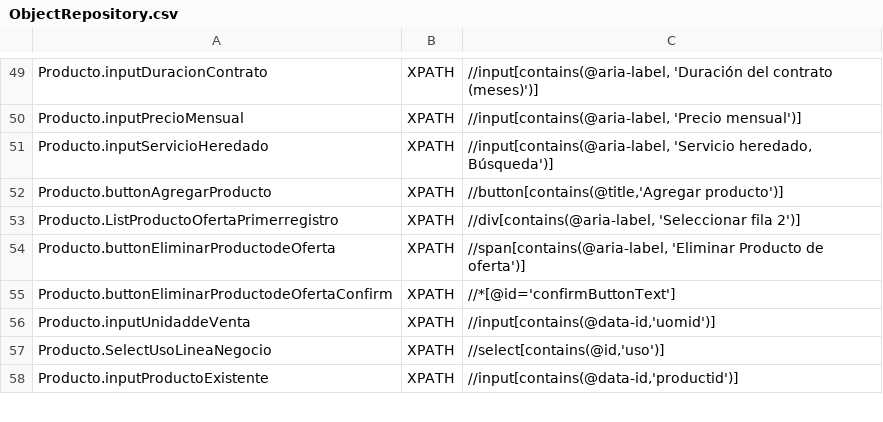
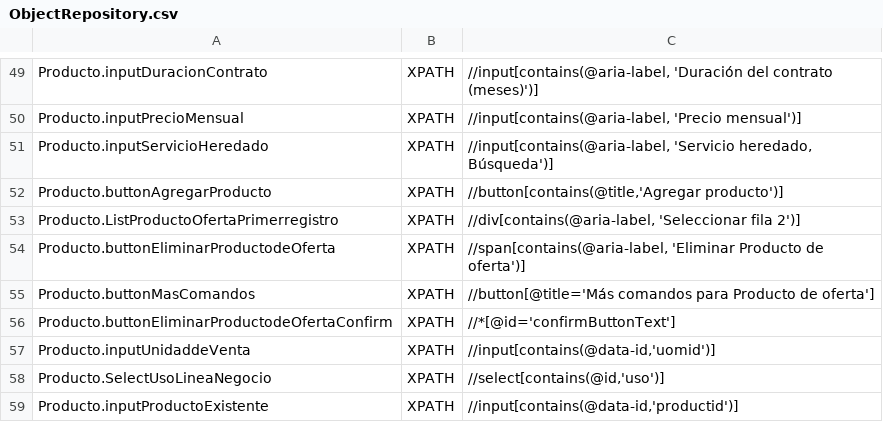
Before and after one commit to Nacho-Auto/lyntia-automation, a CSV file: Lyntia/bin/Debug/netcoreapp3.1/ObjectRepository.csv, drawn as a sheet; only a part is shown, gaps mark what is left out.

```diff
--- a/Lyntia/bin/Debug/netcoreapp3.1/ObjectRepository.csv
+++ b/Lyntia/bin/Debug/netcoreapp3.1/ObjectRepository.csv
@@ -54,2 +54,3 @@ Producto.ListProductoOfertaPrimerregistro;XPATH;//div[contains(@aria-label, 'Sel
 Producto.buttonEliminarProductodeOferta;XPATH;//span[contains(@aria-label, 'Eliminar Producto de oferta')]
+Producto.buttonMasComandos;XPATH;//button[@title='Más comandos para Producto de oferta']
 Producto.buttonEliminarProductodeOfertaConfirm;XPATH;//*[@id='confirmButtonText']
```
Also changed, not shown: 4 other files.
